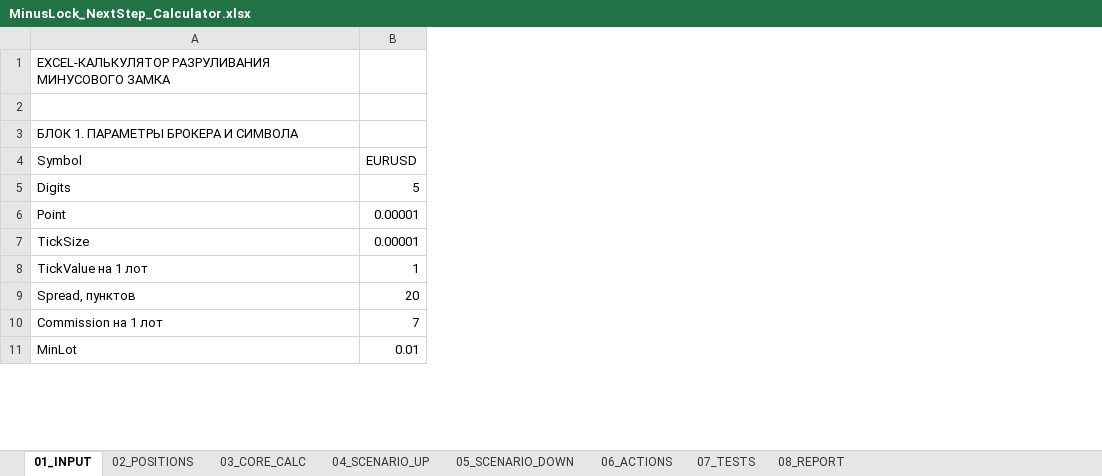
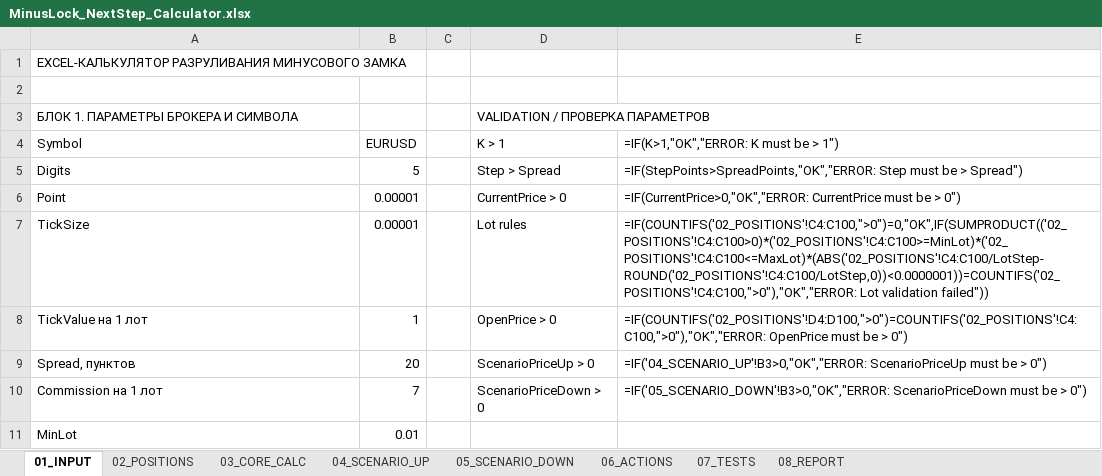
Before and after one commit to ic8812825-maker/chatgpt.com-codex, an Excel workbook: projects/minus-lock-system/MinusLock_NextStep_Calculator.xlsx, sheet 01_INPUT, drawn as a sheet; only a part is shown; values as stored, in another font and other column widths than the file's, no borders; formulas without a stored value are shown as written; the diff names each change by its address in the sheet, - before the commit and + after, or states it on an @@ line.

Commit message:
Add parameter validation block and integrate PARAMETER ERROR priority

```diff
--- a/projects/minus-lock-system/MinusLock_NextStep_Calculator.xlsx (sheet 01_INPUT)
+++ b/projects/minus-lock-system/MinusLock_NextStep_Calculator.xlsx (sheet 01_INPUT)
+column C, empty
+column D, rows 3-10: VALIDATION / ПРОВЕРКА ПАРАМЕТРОВ | K > 1 | Step > Spread | CurrentPrice > 0 | Lot rules | OpenPrice > 0 | ScenarioPriceUp > 0 | ScenarioPriceDown > 0
+column E, rows 4-10: =IF(K>1,"OK","ERROR: K must be > 1") | =IF(StepPoints>SpreadPoints,"OK","ERROR: Step must be > Spread") | =IF(CurrentPrice>0,"OK","ERROR: CurrentPrice must be > 0") | =IF(COUNTIFS('02_POSITIONS'!C4:C100,">0")=0,"OK",IF(SUMPRODUCT(('02_POSITIONS'!C4:C100>0)*('02_POSITIONS'!C4:C100>=MinLot)*('02_POSITIONS'!C4:C100<=MaxLot)*(ABS('02_POSITIONS'!C4:C100/LotStep-ROUND('02_POSITIONS'!C4:C100/LotStep,0))<0.0000001))=COUNTIFS('02_POSITIONS'!C4:C100,">0"),"OK","ERROR: Lot validation failed")) | =IF(COUNTIFS('02_POSITIONS'!D4:D100,">0")=COUNTIFS('02_POSITIONS'!C4:C100,">0"),"OK","ERROR: OpenPrice must be > 0") | =IF('04_SCENARIO_UP'!B3>0,"OK","ERROR: ScenarioPriceUp must be > 0") | =IF('05_SCENARIO_DOWN'!B3>0,"OK","ERROR: ScenarioPriceDown must be > 0")
```
Also changed, not shown: sheet 07_TESTS, sheet 08_REPORT, sheet 04_SCENARIO_UP, sheet 05_SCENARIO_DOWN.
